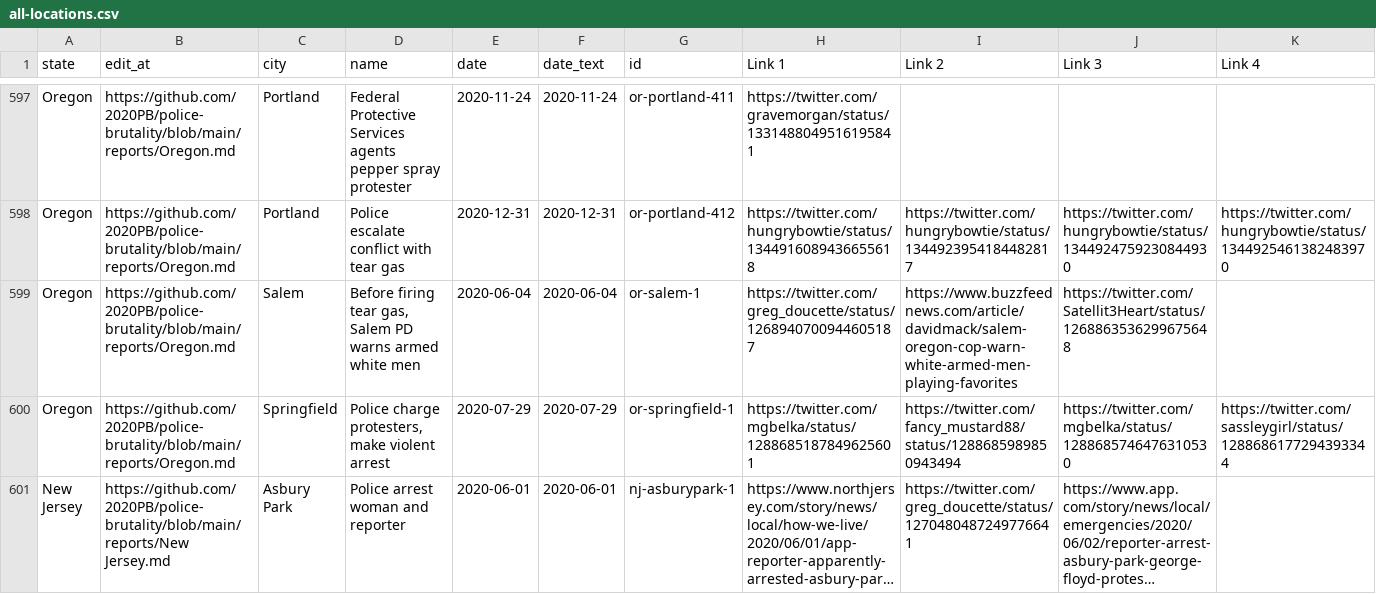
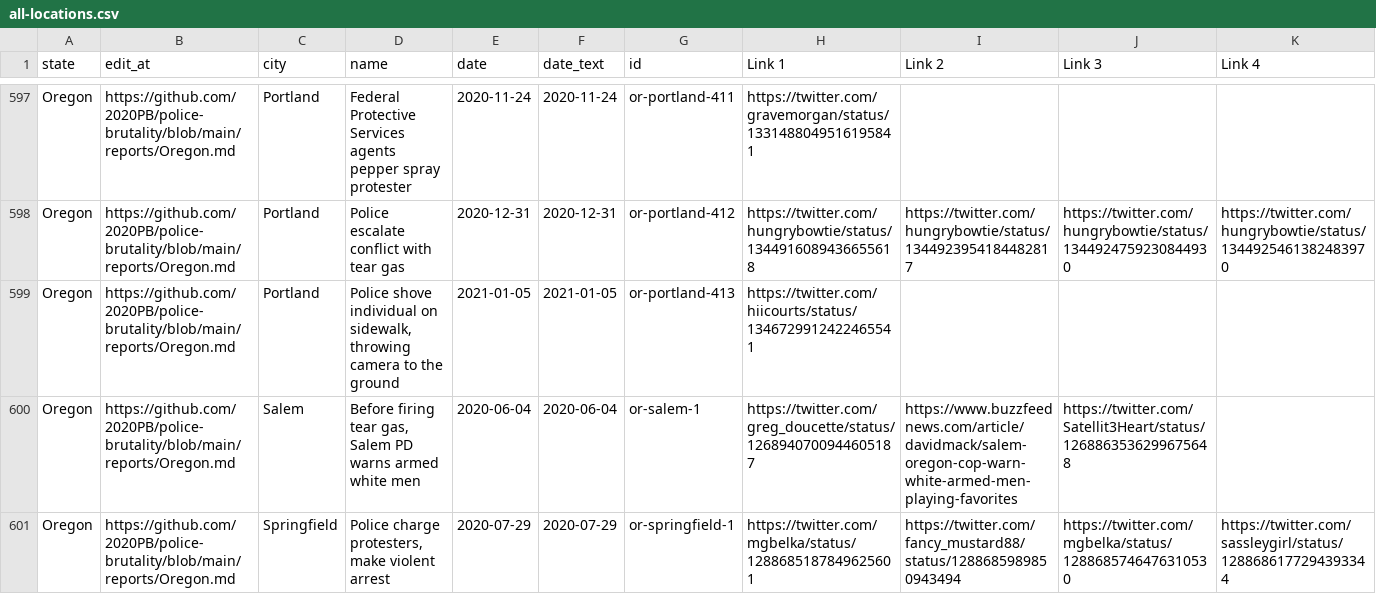
Before and after one commit to 2020PB/police-brutality, a CSV file: all-locations.csv, drawn as a sheet; only a part is shown, gaps mark what is left out; the shorter side is filled out with more unchanged rows; long unchanged cells end in …; rows hold the shown columns only; the diff names each change by its address in the sheet, - before the commit and + after, or states it on an @@ line.

Commit message:
Update data_build to output generated at ae96ea7

```diff
--- a/all-locations.csv
+++ b/all-locations.csv
+row 599: Oregon | https://github.com/2020PB/police-brutality/blob/main/reports/Oregon.md | Portland | Police shove individual on sidewalk, throwing camera to the ground | 2021-01-05 | 2021-01-05 | or-portland-413 | https://twitter.com/hiicourts/status/1346729912422465541
```
Also changed, not shown: 3 other files.
